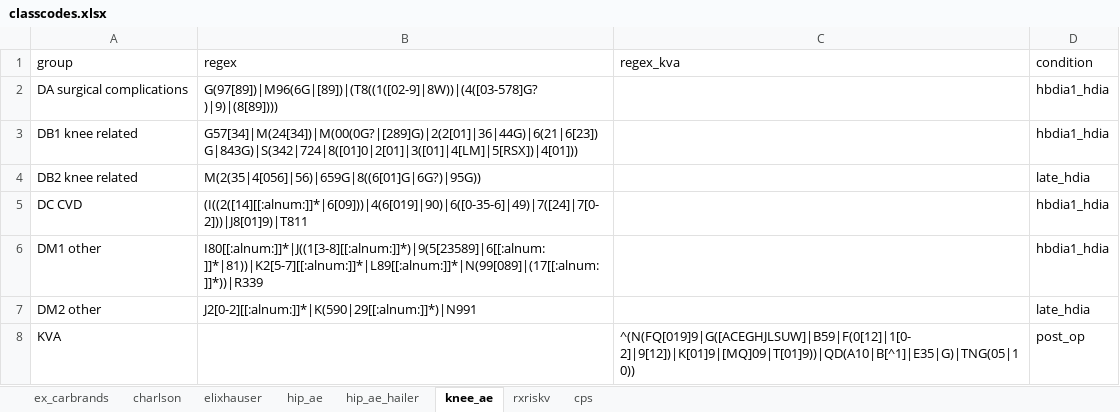
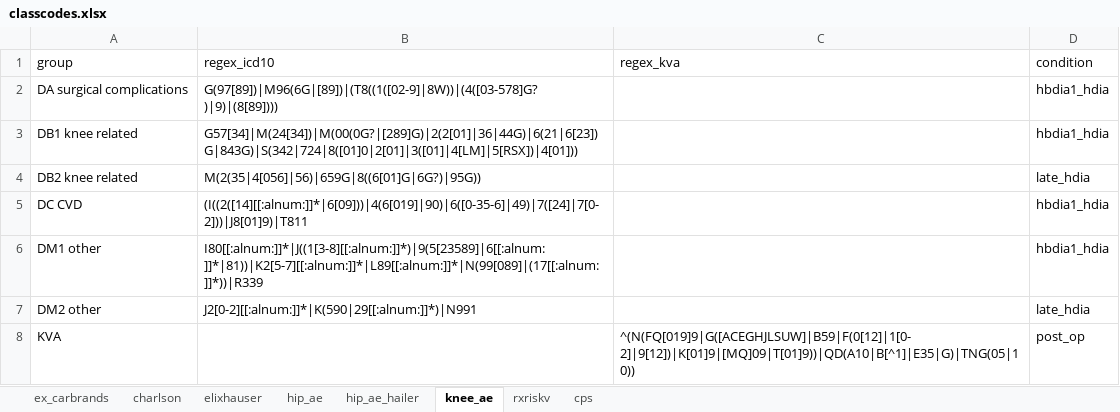
Before and after one commit to ropensci/coder, an Excel workbook: data-raw/classcodes.xlsx, sheet knee_ae, drawn as a sheet; values as stored, in another font and other column widths than the file's, no borders; the diff names each change by its address in the sheet, - before the commit and + after, or states it on an @@ line.

Commit message:
Explicit column names with prefix "regex_" and "index_" used with classcodes objects. Fix #79. Fix #80.

```diff
--- a/data-raw/classcodes.xlsx (sheet knee_ae)
+++ b/data-raw/classcodes.xlsx (sheet knee_ae)
-B1: regex
+B1: regex_icd10
```
Also changed, not shown: sheet elixhauser, sheet charlson, sheet rxriskv, sheet cps, sheet hip_ae_hailer, sheet ex_carbrands, 1 more sheet, 47 other files.
